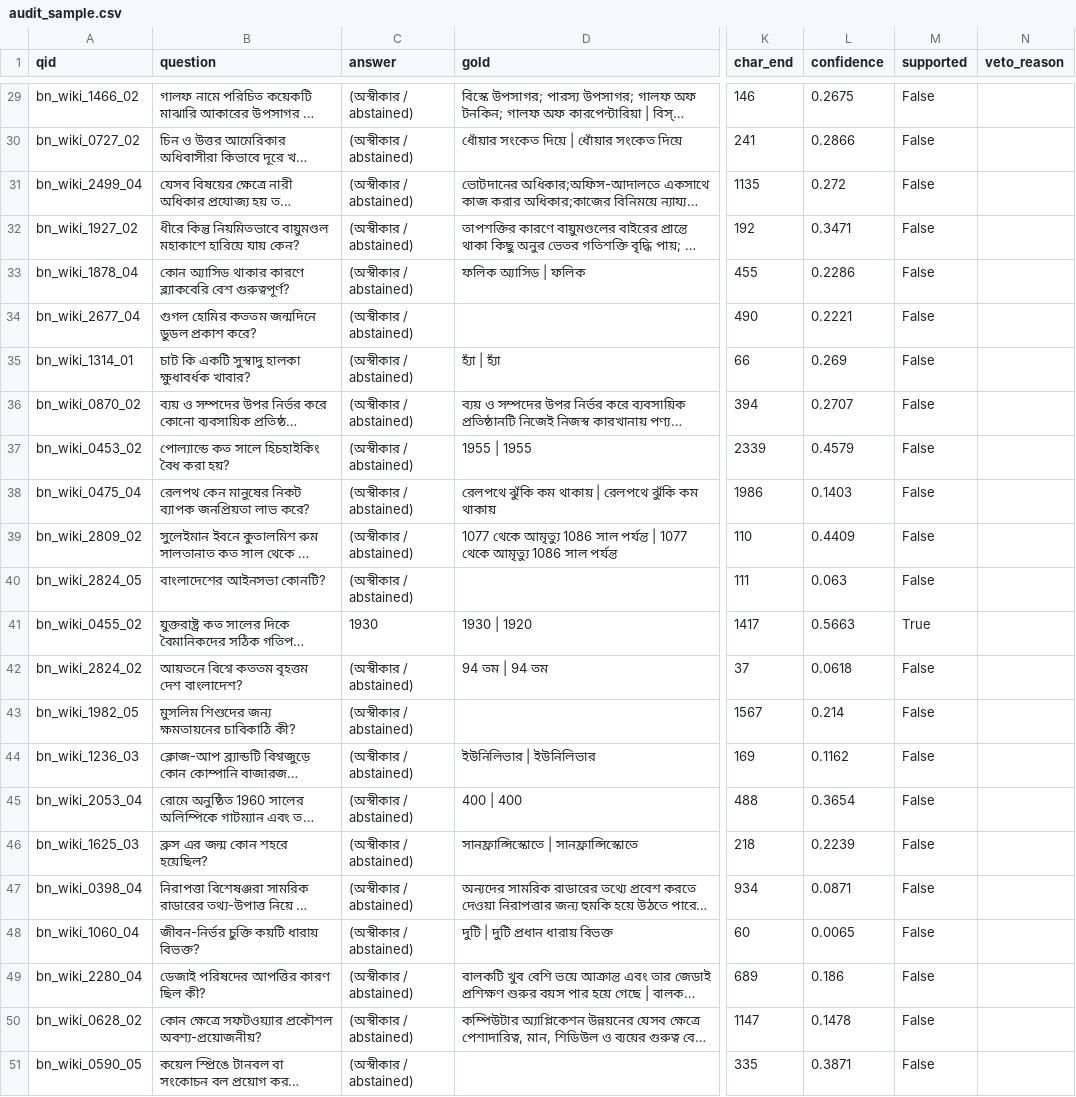
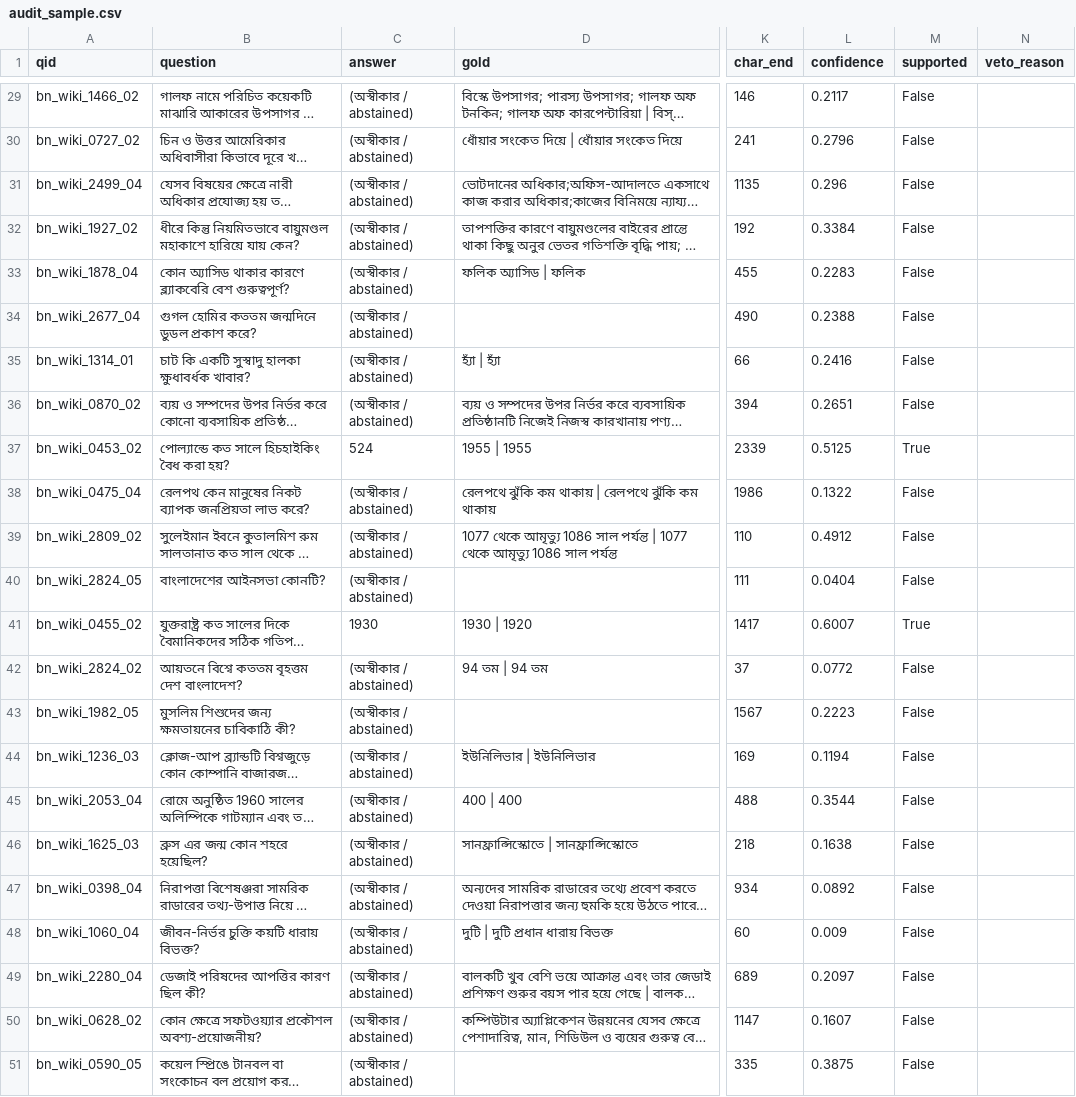
Before and after one commit to Afifa637/Path-Proman, a CSV file: reports/tables/audit_sample.csv, drawn as a sheet; only a part is shown, gaps mark what is left out; long unchanged cells end in …; the diff covers the shown part only; the diff names each change by its address in the sheet, - before the commit and + after, or states it on an @@ line.

```diff
--- a/reports/tables/audit_sample.csv
+++ b/reports/tables/audit_sample.csv
-L29 (confidence): 0.2675
+L29 (confidence): 0.2117
-L30 (confidence): 0.2866
+L30 (confidence): 0.2796
-L31 (confidence): 0.272
+L31 (confidence): 0.296
-L32 (confidence): 0.3471
+L32 (confidence): 0.3384
-L33 (confidence): 0.2286
+L33 (confidence): 0.2283
-L34 (confidence): 0.2221
+L34 (confidence): 0.2388
-L35 (confidence): 0.269
+L35 (confidence): 0.2416
-L36 (confidence): 0.2707
+L36 (confidence): 0.2651
-C37 (answer): (অস্বীকার / abstained)
+C37 (answer): 524
-L37 (confidence): 0.4579
+L37 (confidence): 0.5125
-M37 (supported): False
+M37 (supported): True
-L38 (confidence): 0.1403
+L38 (confidence): 0.1322
-L39 (confidence): 0.4409
+L39 (confidence): 0.4912
-L40 (confidence): 0.063
+L40 (confidence): 0.0404
-L41 (confidence): 0.5663
+L41 (confidence): 0.6007
-L42 (confidence): 0.0618
+L42 (confidence): 0.0772
-L43 (confidence): 0.214
+L43 (confidence): 0.2223
-L44 (confidence): 0.1162
+L44 (confidence): 0.1194
-L45 (confidence): 0.3654
+L45 (confidence): 0.3544
-L46 (confidence): 0.2239
+L46 (confidence): 0.1638
-L47 (confidence): 0.0871
+L47 (confidence): 0.0892
-L48 (confidence): 0.0065
+L48 (confidence): 0.009
-L49 (confidence): 0.186
+L49 (confidence): 0.2097
-L50 (confidence): 0.1478
+L50 (confidence): 0.1607
-L51 (confidence): 0.3871
+L51 (confidence): 0.3875
```
Also changed, not shown: 27 edited cells elsewhere in this file, reports/tables/conformal.csv, reports/tables/conformal_curve.csv, 17 other files.
